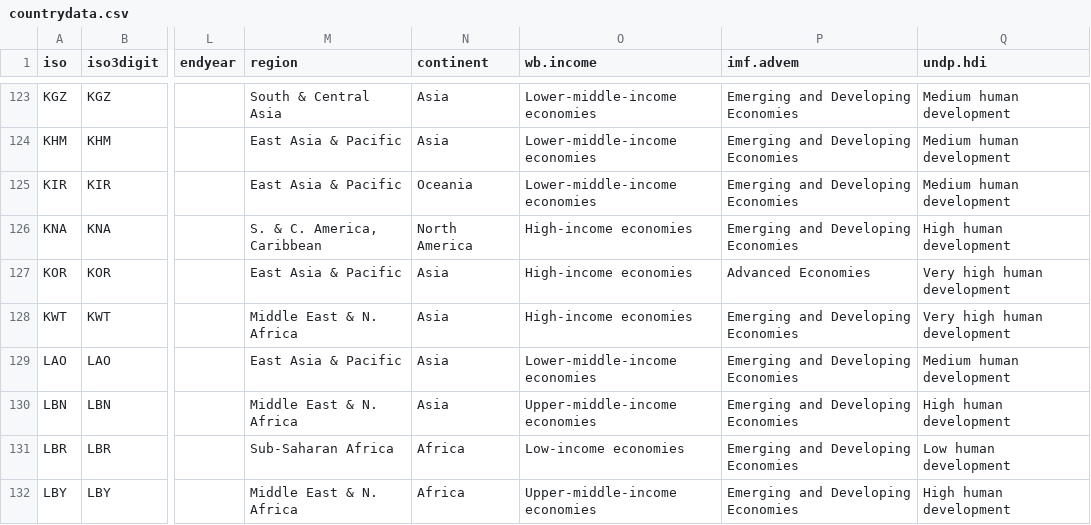
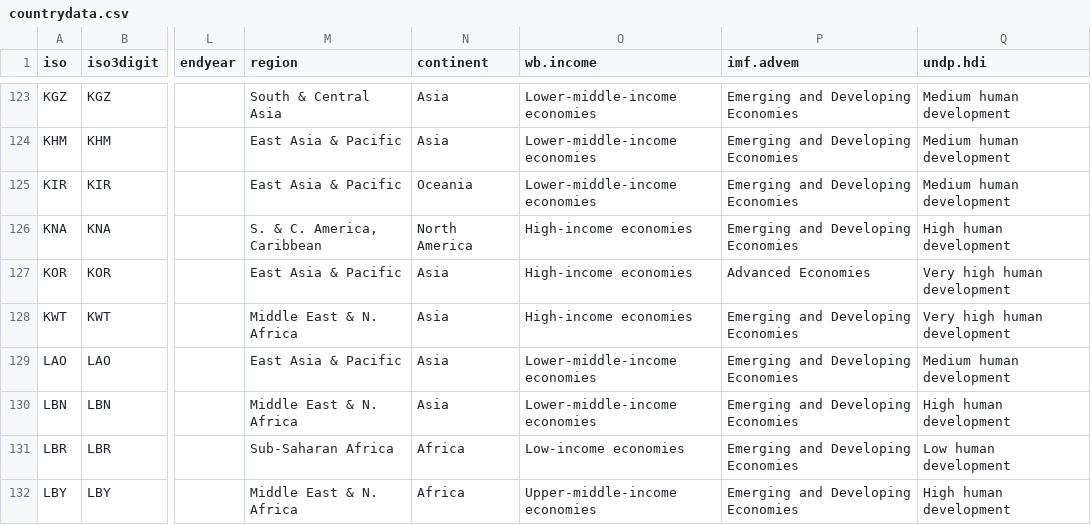
Before and after one commit to carolinebastian/matchcountry, a CSV file: inst/extdata/countrydata.csv, drawn as a sheet; only a part is shown, gaps mark what is left out; the diff names each change by its address in the sheet, - before the commit and + after, or states it on an @@ line.

Commit message:
Update Lebanon - lower-middle income

```diff
--- a/inst/extdata/countrydata.csv
+++ b/inst/extdata/countrydata.csv
-O130 (wb.income): Upper-middle-income economies
+O130 (wb.income): Lower-middle-income economies
```
